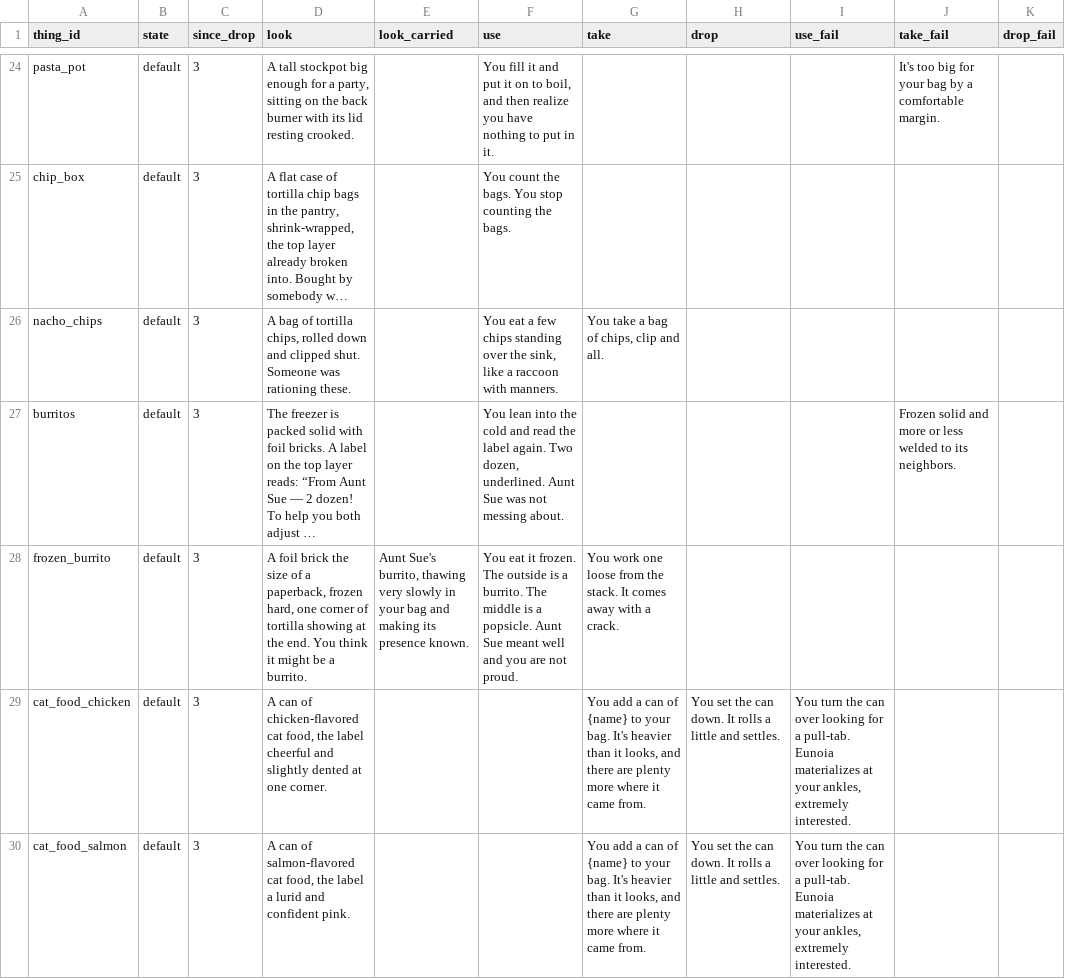
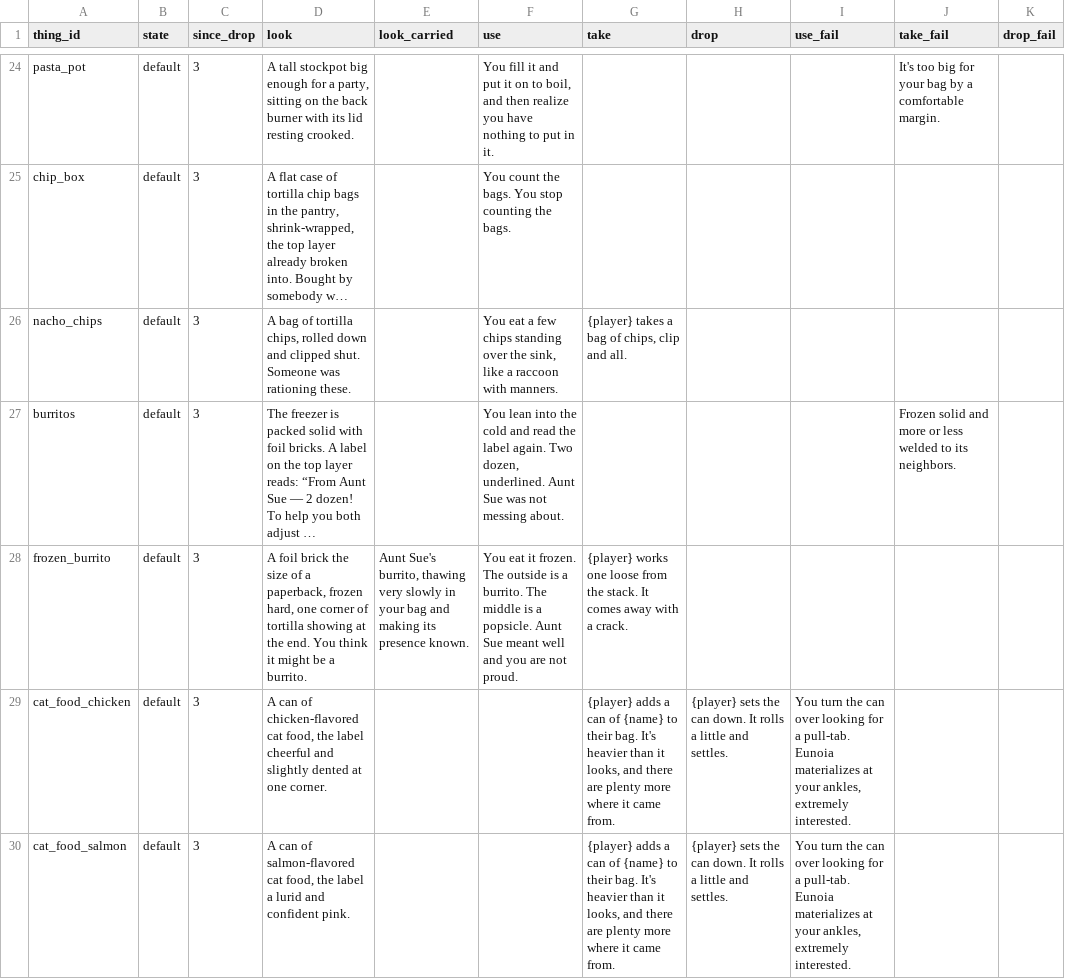
Before and after one commit to kelseybooth/halloween-in-june, a TSV file: creative content/thing_text.tsv, drawn as a sheet; only a part is shown, gaps mark what is left out; long unchanged cells end in …; the diff covers the shown part only; the diff names each change by its address in the sheet, - before the commit and + after, or states it on an @@ line.

```diff
--- a/creative content/thing_text.tsv
+++ b/creative content/thing_text.tsv
-G26 (take): You take a bag of chips, clip and all.
+G26 (take): {player} takes a bag of chips, clip and all.
-G28 (take): You work one loose…
+G28 (take): {player} works one loose…
-G29:G30 (take): You add a can of {name} to your bag. It's…
+G29:G30 (take): {player} adds a can of {name} to their bag. It's…
-H29:H30 (drop): You set the can…
+H29:H30 (drop): {player} sets the can…
```
Also changed, not shown: 26 edited cells elsewhere in this file, creative content/defaults.tsv, 7 other files.
